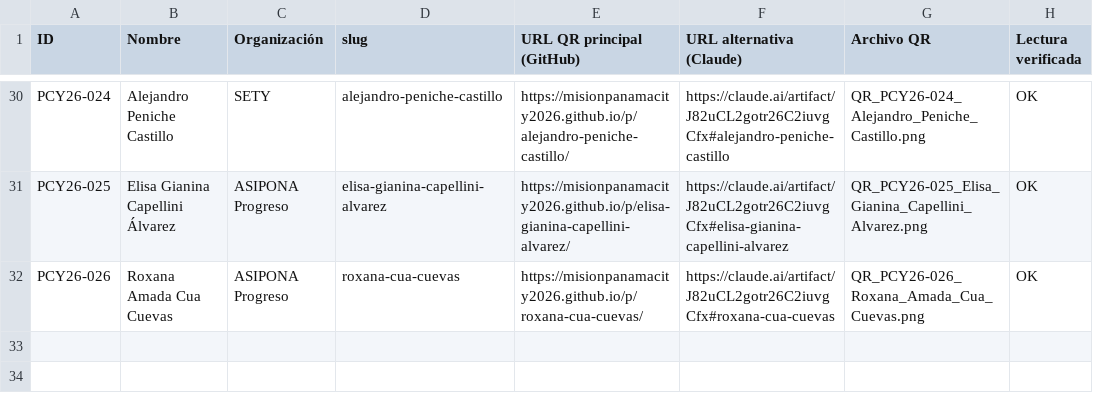
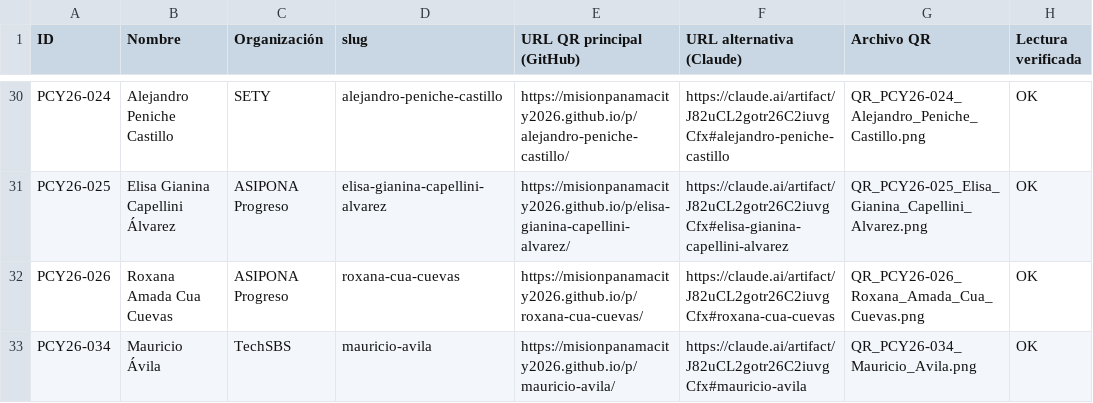
Before and after one commit to misionpanamacity2026/misionpanamacity2026.github.io, a CSV file: qr/QR_registro.csv, drawn as a sheet; only a part is shown, gaps mark what is left out.

```diff
--- a/qr/QR_registro.csv
+++ b/qr/QR_registro.csv
@@ -32 +32,2 @@ PCY26-025,Elisa Gianina Capellini Álvarez,ASIPONA Progreso,elisa-gianina-capell
 PCY26-026,Roxana Amada Cua Cuevas,ASIPONA Progreso,roxana-cua-cuevas,https://misionpanamacity2026.github.io/p/roxana-cua-cuevas/,https://claude.ai/artifact/J82uCL2gotr26C2iuvgCfx#roxana-cua-cuevas,QR_PCY26-026_Roxana_Amada_Cua_Cuevas.png,OK
+PCY26-034,Mauricio Ávila,TechSBS,mauricio-avila,https://misionpanamacity2026.github.io/p/mauricio-avila/,https://claude.ai/artifact/J82uCL2gotr26C2iuvgCfx#mauricio-avila,QR_PCY26-034_Mauricio_Avila.png,OK
```
Also changed, not shown: 6 other files.
